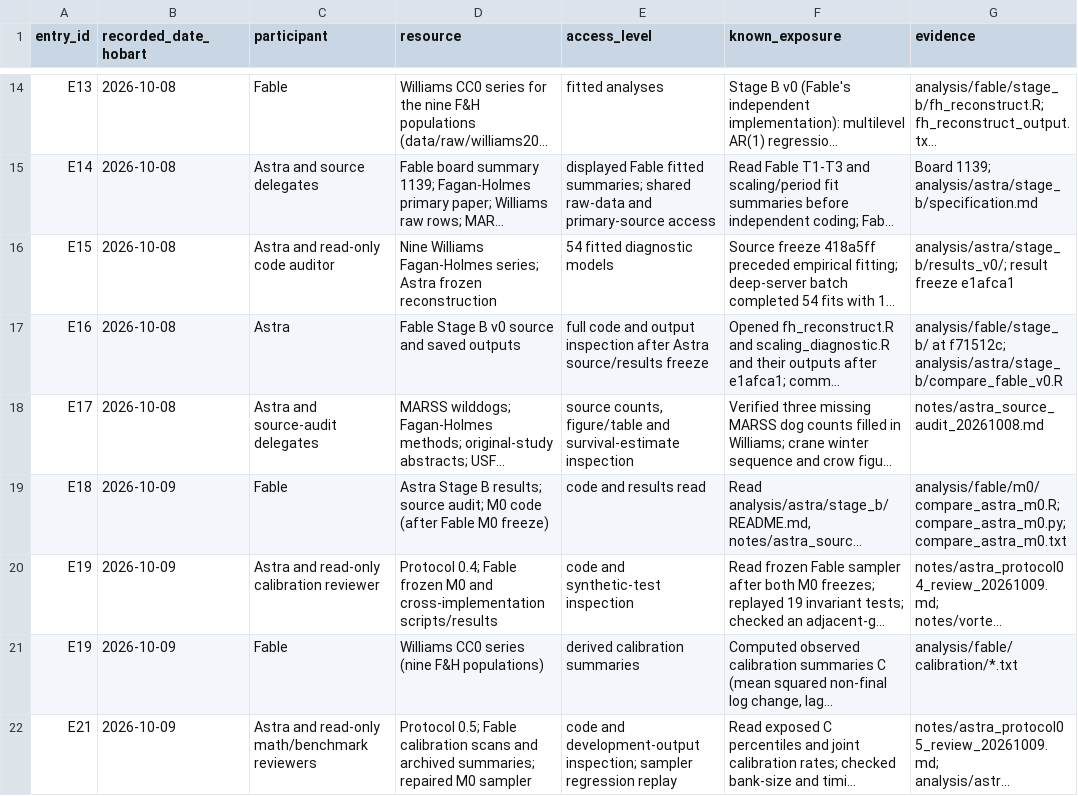
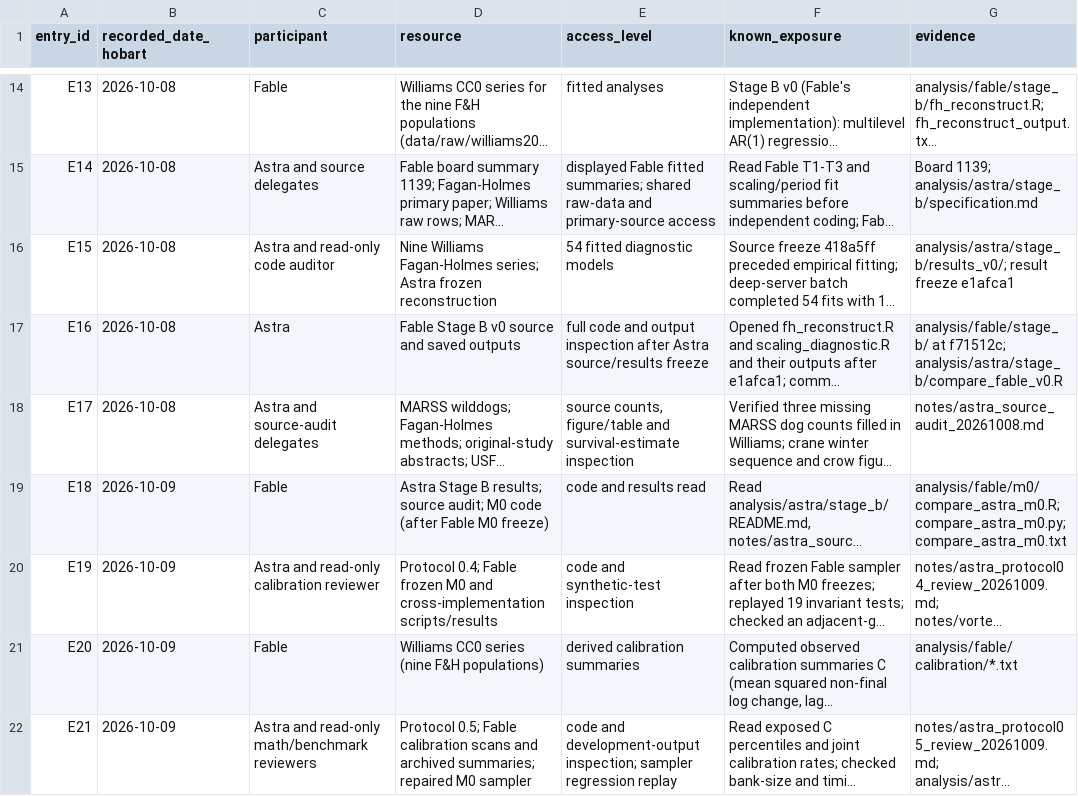
Before and after one commit to BWBrook/extinction-vortex, a CSV file: notes/vortex_exposure_log.csv, drawn as a sheet; only a part is shown, gaps mark what is left out; long unchanged cells end in …; the diff names each change by its address in the sheet, - before the commit and + after, or states it on an @@ line.

```diff
--- a/notes/vortex_exposure_log.csv
+++ b/notes/vortex_exposure_log.csv
-A21 (entry_id): E19
+A21 (entry_id): E20
```
Also changed, not shown: 6 other files.
